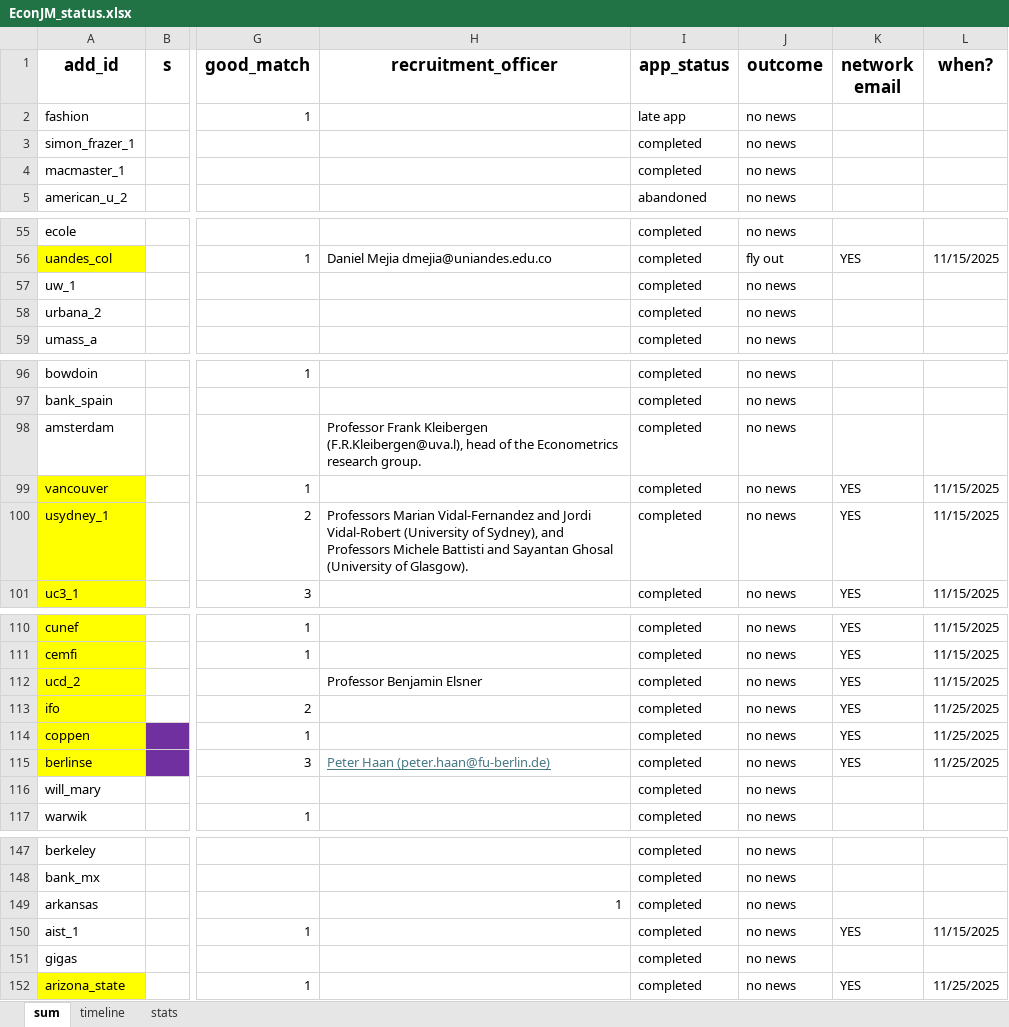
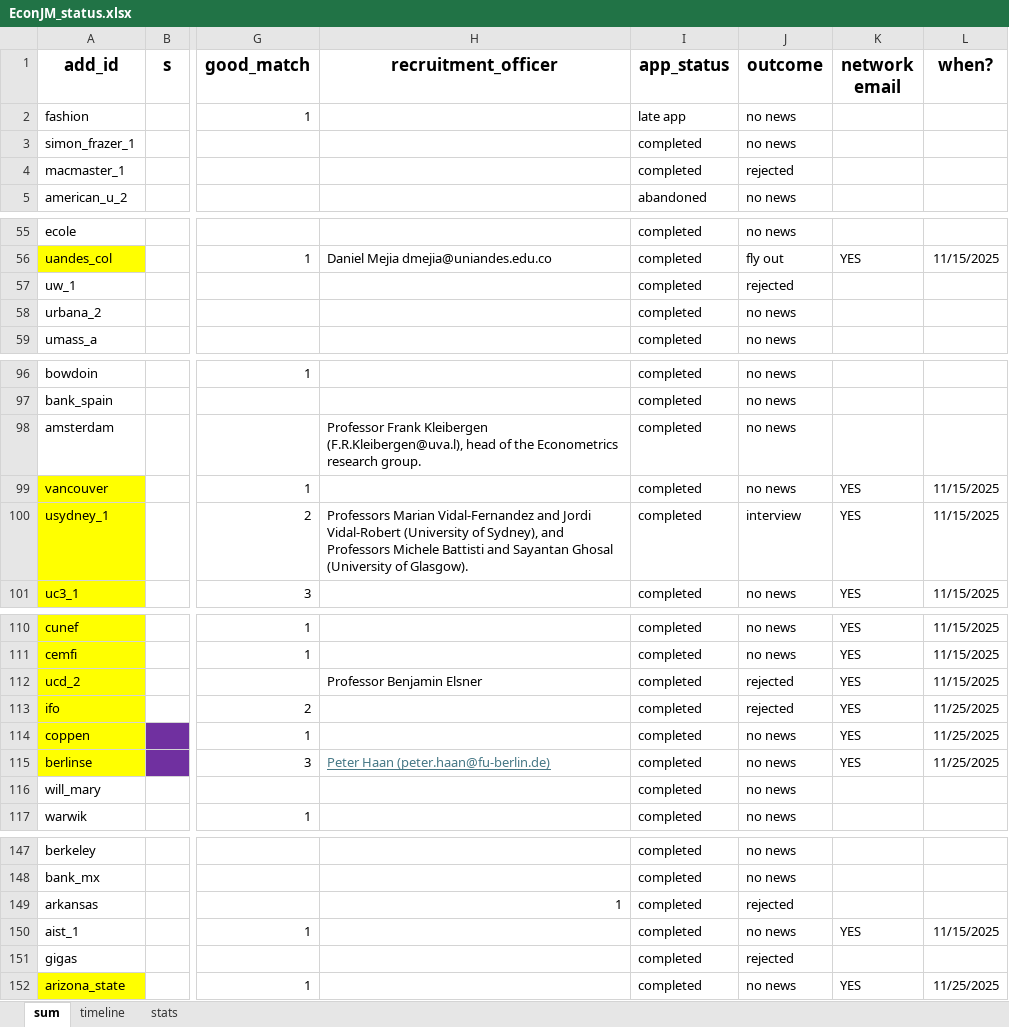
Before and after one commit to jjgecon/EconJM_auto_doc_gen, an Excel workbook: EconJM_status.xlsx, sheet sum, drawn as a sheet; only a part is shown, gaps mark what is left out; values as stored, in another font and other column widths than the file's, no borders; conditional formats not drawn; the diff covers the shown part only; the diff names each change by its address in the sheet, - before the commit and + after, or states it on an @@ line.

```diff
--- a/EconJM_status.xlsx (sheet sum)
+++ b/EconJM_status.xlsx (sheet sum)
-J4 (outcome): no news
+J4 (outcome): rejected
-J57 (outcome): no news
+J57 (outcome): rejected
-J100 (outcome): no news
+J100 (outcome): interview
-J112:J113 (outcome): no news
+J112:J113 (outcome): rejected
-J149 (outcome): no news
+J149 (outcome): rejected
-J151 (outcome): no news
+J151 (outcome): rejected
```
Also changed, not shown: 4 edited cells elsewhere in this sheet, sheet timeline, sheet stats, 6 other files.
